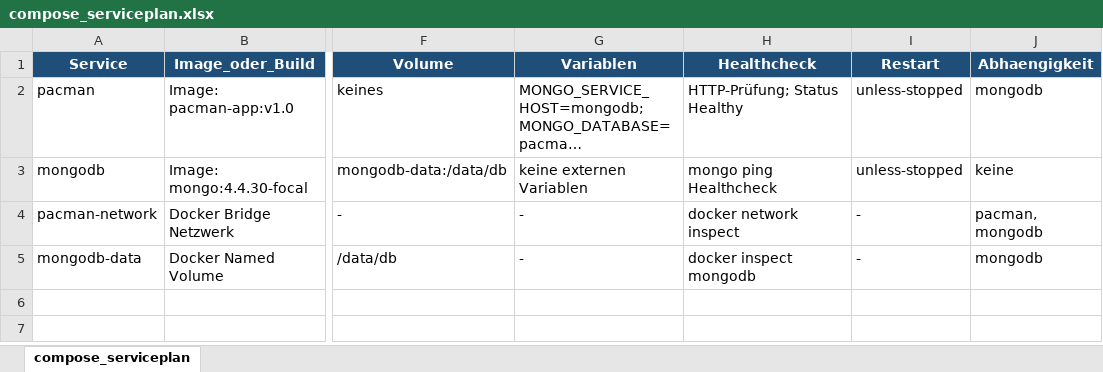
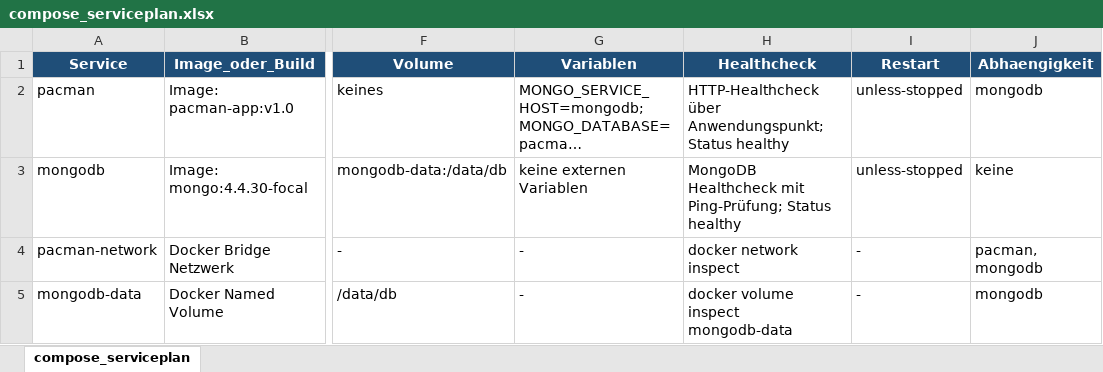
Before and after one commit to isangare-ux/devops-pacman-abschlussprojekt, an Excel workbook: daten/compose_serviceplan.xlsx, sheet compose_serviceplan, drawn as a sheet; only a part is shown, gaps mark what is left out; long unchanged cells end in …; values as stored, in another font and other column widths than the file's, no borders; the diff names each change by its address in the sheet, - before the commit and + after, or states it on an @@ line.

Commit message:
AP12: Docker Compose Nachweise und Load-Test Dokumentation ergänzt

```diff
--- a/daten/compose_serviceplan.xlsx (sheet compose_serviceplan)
+++ b/daten/compose_serviceplan.xlsx (sheet compose_serviceplan)
-H2 (Healthcheck): HTTP-Prüfung; Status Healthy
+H2 (Healthcheck): HTTP-Healthcheck über Anwendungspunkt; Status healthy
-H3 (Healthcheck): mongo ping Healthcheck
+H3 (Healthcheck): MongoDB Healthcheck mit Ping-Prüfung; Status healthy
-H5 (Healthcheck): docker inspect mongodb
+H5 (Healthcheck): docker volume inspect mongodb-data
```
Also changed, not shown: 4 other files.
